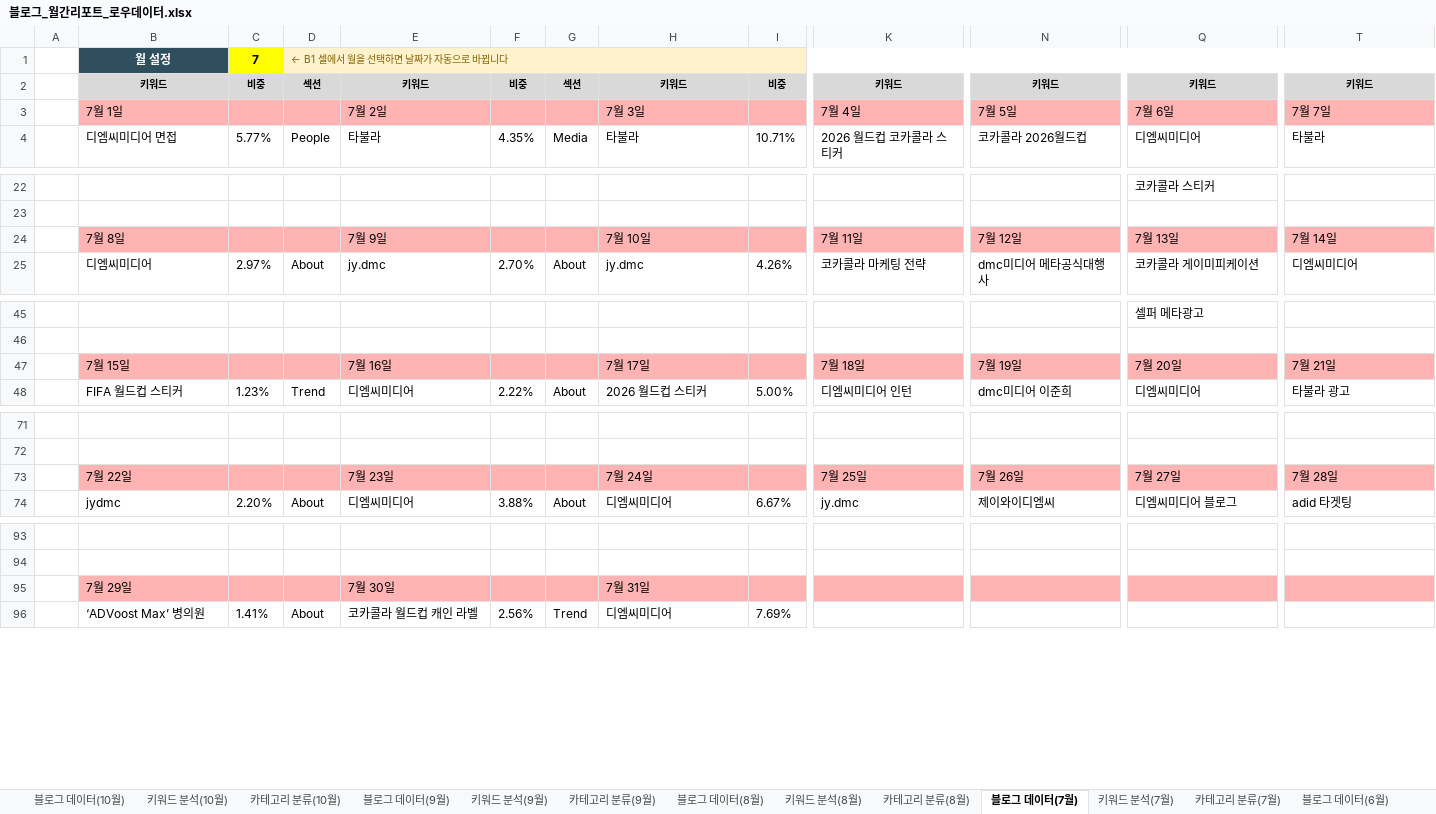
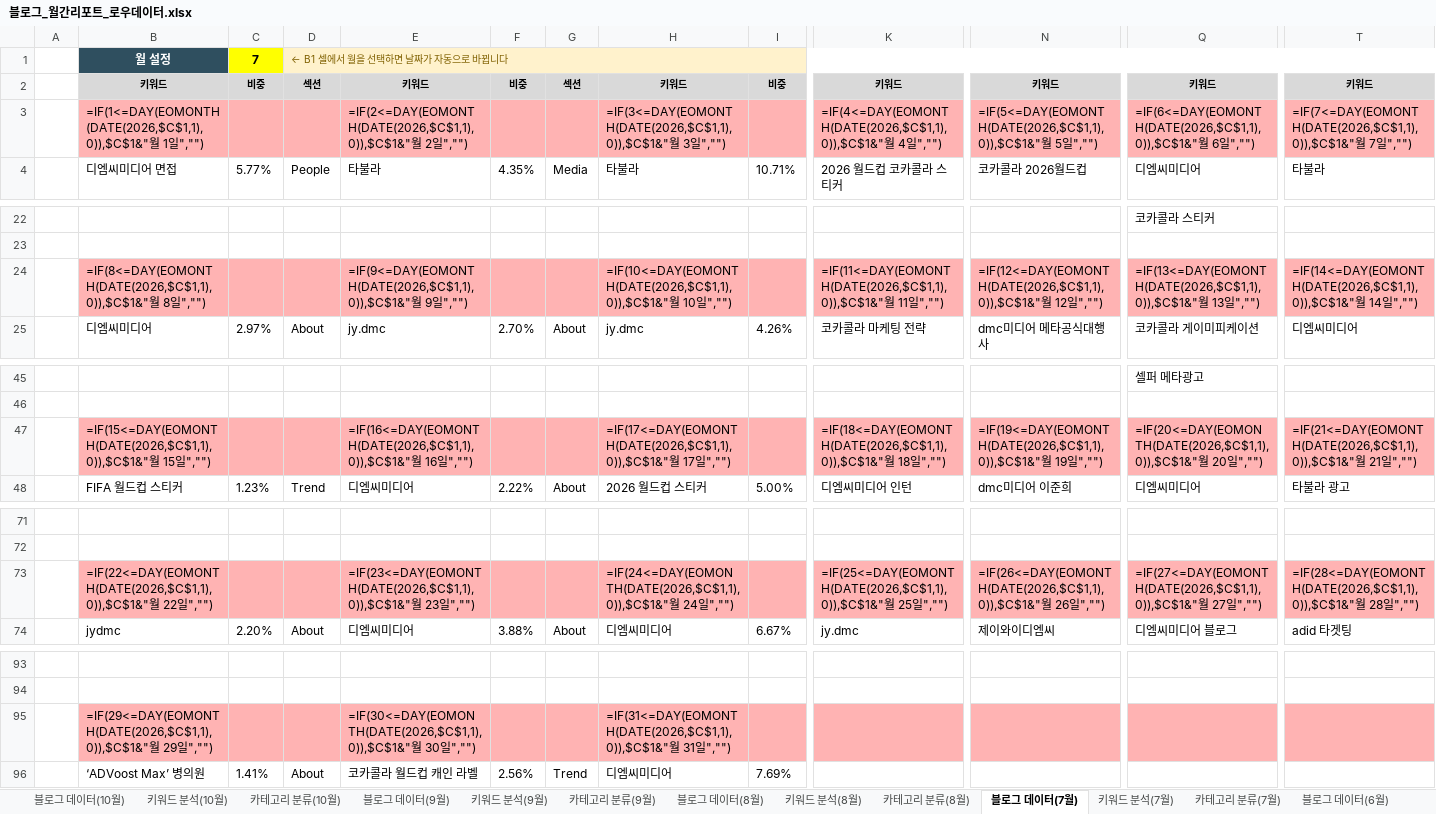
Before and after one commit to syleedmc-byte/blog-dashboard, an Excel workbook: data/블로그_월간리포트_로우데이터.xlsx, sheet 블로그 데이터(7월), drawn as a sheet; only a part is shown, gaps mark what is left out; values as stored, in another font and other column widths than the file's, no borders; formulas without a stored value are shown as written; removed rows and columns are numbered as before the commit, all else as after; rows hold the shown columns only; the diff names each change by its address in the sheet, - before the commit and + after, or states it on an @@ line.

```diff
--- a/data/블로그_월간리포트_로우데이터.xlsx (sheet 블로그 데이터(7월))
+++ b/data/블로그_월간리포트_로우데이터.xlsx (sheet 블로그 데이터(7월))
-row 3:  | 7월 1일 |  |  | 7월 2일 |  |  | 7월 3일 |  | 7월 4일 | 7월 5일 | 7월 6일 | 7월 7일
+row 3:  | =IF(1<=DAY(EOMONTH(DATE(2026,$C$1,1),0)),$C$1&"월 1일","") |  |  | =IF(2<=DAY(EOMONTH(DATE(2026,$C$1,1),0)),$C$1&"월 2일","") |  |  | =IF(3<=DAY(EOMONTH(DATE(2026,$C$1,1),0)),$C$1&"월 3일","") |  | =IF(4<=DAY(EOMONTH(DATE(2026,$C$1,1),0)),$C$1&"월 4일","") | =IF(5<=DAY(EOMONTH(DATE(2026,$C$1,1),0)),$C$1&"월 5일","") | =IF(6<=DAY(EOMONTH(DATE(2026,$C$1,1),0)),$C$1&"월 6일","") | =IF(7<=DAY(EOMONTH(DATE(2026,$C$1,1),0)),$C$1&"월 7일","")
-row 24:  | 7월 8일 |  |  | 7월 9일 |  |  | 7월 10일 |  | 7월 11일 | 7월 12일 | 7월 13일 | 7월 14일
+row 24:  | =IF(8<=DAY(EOMONTH(DATE(2026,$C$1,1),0)),$C$1&"월 8일","") |  |  | =IF(9<=DAY(EOMONTH(DATE(2026,$C$1,1),0)),$C$1&"월 9일","") |  |  | =IF(10<=DAY(EOMONTH(DATE(2026,$C$1,1),0)),$C$1&"월 10일","") |  | =IF(11<=DAY(EOMONTH(DATE(2026,$C$1,1),0)),$C$1&"월 11일","") | =IF(12<=DAY(EOMONTH(DATE(2026,$C$1,1),0)),$C$1&"월 12일","") | =IF(13<=DAY(EOMONTH(DATE(2026,$C$1,1),0)),$C$1&"월 13일","") | =IF(14<=DAY(EOMONTH(DATE(2026,$C$1,1),0)),$C$1&"월 14일","")
-row 47:  | 7월 15일 |  |  | 7월 16일 |  |  | 7월 17일 |  | 7월 18일 | 7월 19일 | 7월 20일 | 7월 21일
+row 47:  | =IF(15<=DAY(EOMONTH(DATE(2026,$C$1,1),0)),$C$1&"월 15일","") |  |  | =IF(16<=DAY(EOMONTH(DATE(2026,$C$1,1),0)),$C$1&"월 16일","") |  |  | =IF(17<=DAY(EOMONTH(DATE(2026,$C$1,1),0)),$C$1&"월 17일","") |  | =IF(18<=DAY(EOMONTH(DATE(2026,$C$1,1),0)),$C$1&"월 18일","") | =IF(19<=DAY(EOMONTH(DATE(2026,$C$1,1),0)),$C$1&"월 19일","") | =IF(20<=DAY(EOMONTH(DATE(2026,$C$1,1),0)),$C$1&"월 20일","") | =IF(21<=DAY(EOMONTH(DATE(2026,$C$1,1),0)),$C$1&"월 21일","")
-row 73:  | 7월 22일 |  |  | 7월 23일 |  |  | 7월 24일 |  | 7월 25일 | 7월 26일 | 7월 27일 | 7월 28일
+row 73:  | =IF(22<=DAY(EOMONTH(DATE(2026,$C$1,1),0)),$C$1&"월 22일","") |  |  | =IF(23<=DAY(EOMONTH(DATE(2026,$C$1,1),0)),$C$1&"월 23일","") |  |  | =IF(24<=DAY(EOMONTH(DATE(2026,$C$1,1),0)),$C$1&"월 24일","") |  | =IF(25<=DAY(EOMONTH(DATE(2026,$C$1,1),0)),$C$1&"월 25일","") | =IF(26<=DAY(EOMONTH(DATE(2026,$C$1,1),0)),$C$1&"월 26일","") | =IF(27<=DAY(EOMONTH(DATE(2026,$C$1,1),0)),$C$1&"월 27일","") | =IF(28<=DAY(EOMONTH(DATE(2026,$C$1,1),0)),$C$1&"월 28일","")
-row 95:  | 7월 29일 |  |  | 7월 30일 |  |  | 7월 31일
+row 95:  | =IF(29<=DAY(EOMONTH(DATE(2026,$C$1,1),0)),$C$1&"월 29일","") |  |  | =IF(30<=DAY(EOMONTH(DATE(2026,$C$1,1),0)),$C$1&"월 30일","") |  |  | =IF(31<=DAY(EOMONTH(DATE(2026,$C$1,1),0)),$C$1&"월 31일","")
```
Also changed, not shown: sheet 블로그 데이터(5월), sheet 블로그 데이터(8월), sheet 블로그 데이터(10월), sheet 블로그 데이터(9월), sheet 블로그 데이터(6월), sheet 블로그 데이터(4월), 1 more sheet, 7 other files.
